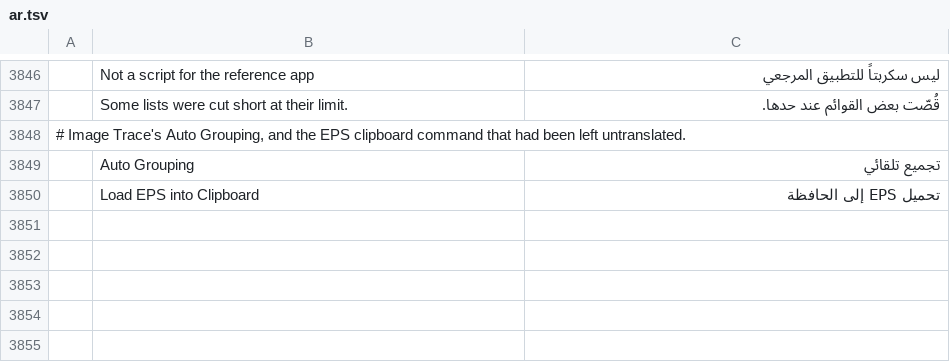
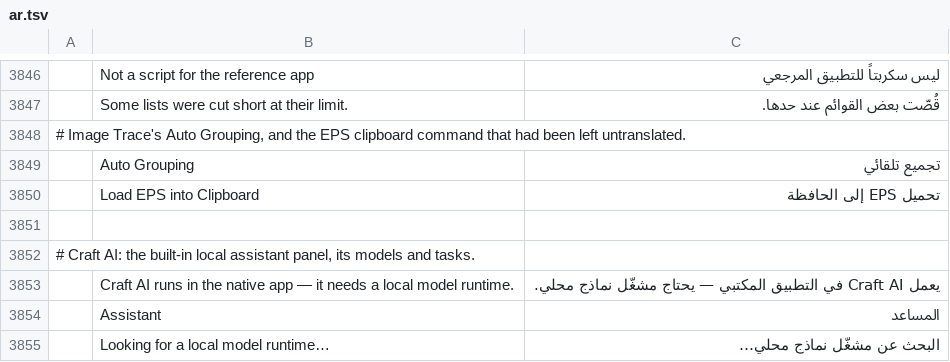
Before and after one commit to Daiduong/vectorcraft, a TSV file: crates/ui-egui/src/i18n/ar.tsv, drawn as a sheet; only a part is shown, gaps mark what is left out; the diff covers the shown part only; the diff names each change by its address in the sheet, - before the commit and + after, or states it on an @@ line.

Commit message:
Add Craft AI: the family's built-in local assistant
Craft AI is a panel that talks to a local model runtime on this machine —
Ollama on 11434, LM Studio on 1234, llama.cpp's server on 8080, all on
127.0.0.1 — and never to a cloud service. No inference engine, weights or
GPU code enter the app; the runtime the user already has (or installs) does
the running, which keeps every ArtCraft app light.

Three tabs:

- Assistant: app-specialised tasks (explain a path or shape, alt text,
  name this artwork, how do I…, export advice) asked of the model the user
  picked, with the conversation kept and copyable. The system prompt tells
  the model which app it is inside and names this app's own world, and the
  honesty clause makes it admit what it does not know rather than invent.
- Models: the Gemma 4 catalogue (E2B, E4B, 12B, 26B A4B, 31B — Apache-2.0,
  multimodal, QAT 4-bit for local use) with every figure on the card: exact
  file size, RAM need, context window, what it is best at. Beside each
  model, this machine's own RAM and free space and a fit hint drawn only on
  figures the machine gave. Downloading is optional — two ways: Ollama's
  pull (its store serves every app on the machine), or saving the model
  file into the shared folder every ArtCraft app reads.
- About: local and private, in plain words, and the honest limits: a local
  model can be wrong and is slower than a frontier cloud model on CPU.

The shared folder is the family's, not this app's: the platform's app-data
home + ArtCraft/Craft AI/models, the same path in every app, so a model
saved by one app is already there for all of them — one download serves
every ArtCraft app. A .part name until whole; a sidecar records which app
downloaded it and when; a finished file is never fetched again.

The panel strings are catalog rows in every bundled language; Arabic rows
ride the visual-order pass the interface already runs. The HTTP client is
native-only (ureq 2, target-gated): the web build shows a note instead, as
a local runtime and worker threads are of the native world.

Tests: the catalogue's figures and addresses, the loopback-only runtimes,
the conversation shape, the sidecar bookkeeping, the shared folder's place,
the prompts' framing.

```diff
--- a/crates/ui-egui/src/i18n/ar.tsv
+++ b/crates/ui-egui/src/i18n/ar.tsv
+row 3851: (empty)
+row 3852: # Craft AI: the built-in local assistant panel, its models and tasks.
+row 3853:  | Craft AI runs in the native app — it needs a local model runtime. | يعمل Craft AI في التطبيق المكتبي — يحتاج مشغّل نماذج محلي.
+row 3854:  | Assistant | المساعد
+row 3855:  | Looking for a local model runtime… | البحث عن مشغّل نماذج محلي…
```
Also changed, not shown: 43 added rows elsewhere in this file, 27 other files.
